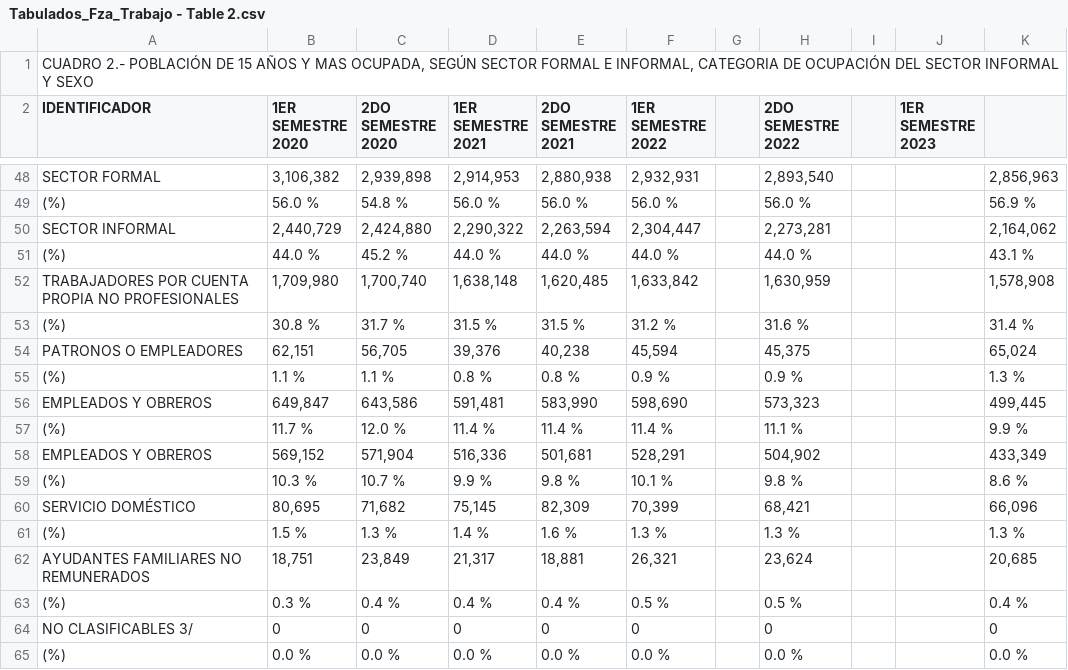
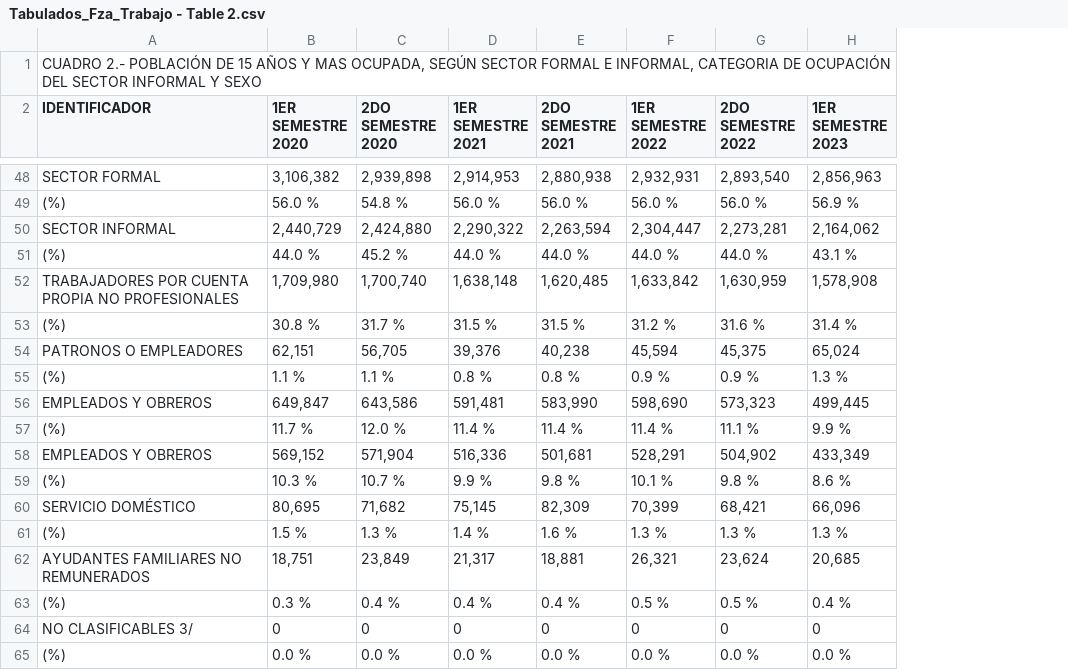
Before and after one commit to d4na3l/empleabilidad-jovenes-VE, a CSV file: data/data_WF/Tabulados_Fza_Trabajo - Table 2.csv, drawn as a sheet; only a part is shown, gaps mark what is left out; removed rows and columns are numbered as before the commit, all else as after; the diff covers the shown part only; the diff names each change by its address in the sheet, - before the commit and + after, or states it on an @@ line.

```diff
--- a/data/data_WF/Tabulados_Fza_Trabajo - Table 2.csv
+++ b/data/data_WF/Tabulados_Fza_Trabajo - Table 2.csv
-column G, empty
-column I, empty
-column K, rows 48-65: 2,856,963 | 56.9 % | 2,164,062 | 43.1 % | 1,578,908 | 31.4 % | 65,024 | 1.3 % | 499,445 | 9.9 % | 433,349 | 8.6 % | 66,096 | 1.3 % | 20,685 | 0.4 % | 0 | 0.0 %
-H48 (1ER SEMESTRE 2023): (empty)
+H48 (1ER SEMESTRE 2023): 2,856,963
-H49 (1ER SEMESTRE 2023): (empty)
+H49 (1ER SEMESTRE 2023): 56.9 %
-H50 (1ER SEMESTRE 2023): (empty)
+H50 (1ER SEMESTRE 2023): 2,164,062
-H51 (1ER SEMESTRE 2023): (empty)
+H51 (1ER SEMESTRE 2023): 43.1 %
-H52 (1ER SEMESTRE 2023): (empty)
+H52 (1ER SEMESTRE 2023): 1,578,908
-H53 (1ER SEMESTRE 2023): (empty)
+H53 (1ER SEMESTRE 2023): 31.4 %
-H54 (1ER SEMESTRE 2023): (empty)
+H54 (1ER SEMESTRE 2023): 65,024
-H55 (1ER SEMESTRE 2023): (empty)
+H55 (1ER SEMESTRE 2023): 1.3 %
-H56 (1ER SEMESTRE 2023): (empty)
+H56 (1ER SEMESTRE 2023): 499,445
-H57 (1ER SEMESTRE 2023): (empty)
+H57 (1ER SEMESTRE 2023): 9.9 %
-H58 (1ER SEMESTRE 2023): (empty)
+H58 (1ER SEMESTRE 2023): 433,349
-H59 (1ER SEMESTRE 2023): (empty)
+H59 (1ER SEMESTRE 2023): 8.6 %
-H60 (1ER SEMESTRE 2023): (empty)
+H60 (1ER SEMESTRE 2023): 66,096
-H61 (1ER SEMESTRE 2023): (empty)
+H61 (1ER SEMESTRE 2023): 1.3 %
-H62 (1ER SEMESTRE 2023): (empty)
+H62 (1ER SEMESTRE 2023): 20,685
-H63 (1ER SEMESTRE 2023): (empty)
+H63 (1ER SEMESTRE 2023): 0.4 %
-H64 (1ER SEMESTRE 2023): (empty)
+H64 (1ER SEMESTRE 2023): 0
-H65 (1ER SEMESTRE 2023): (empty)
+H65 (1ER SEMESTRE 2023): 0.0 %
```
Also changed, not shown: 66 edited cells elsewhere in this file, data/data_WF/Tabulados_Fza_Trabajo - Table 1.csv, data/data_WF/Tabulados_Fza_Trabajo - Table 3.csv, 11 other files.
